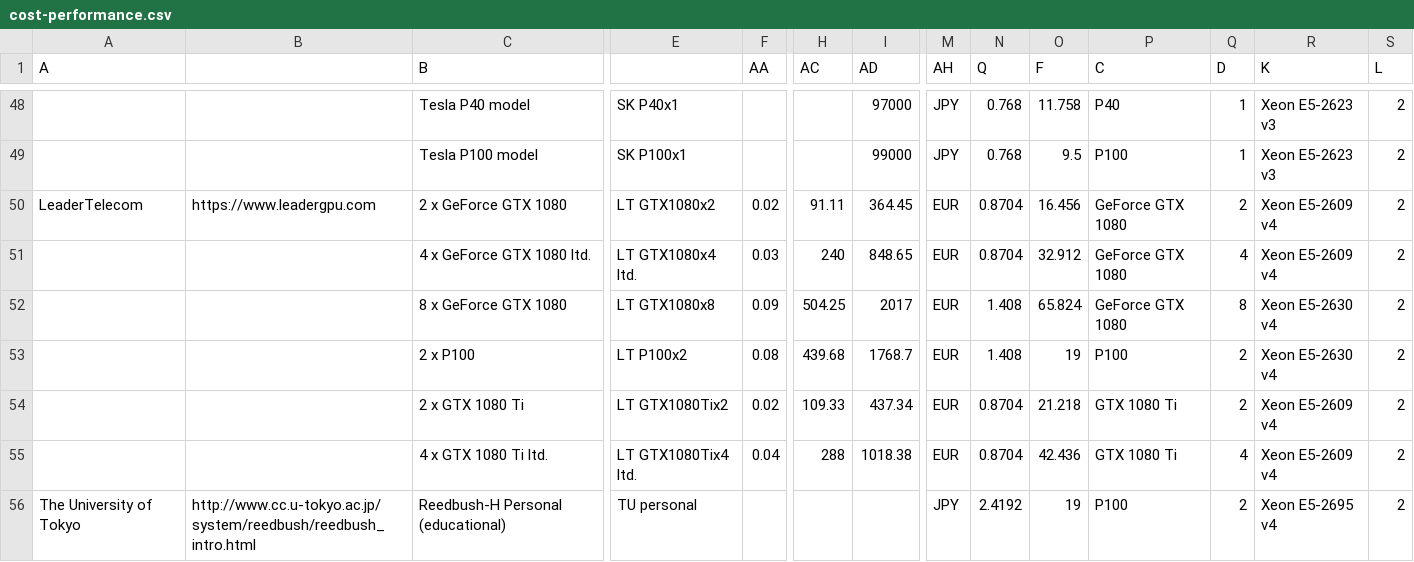
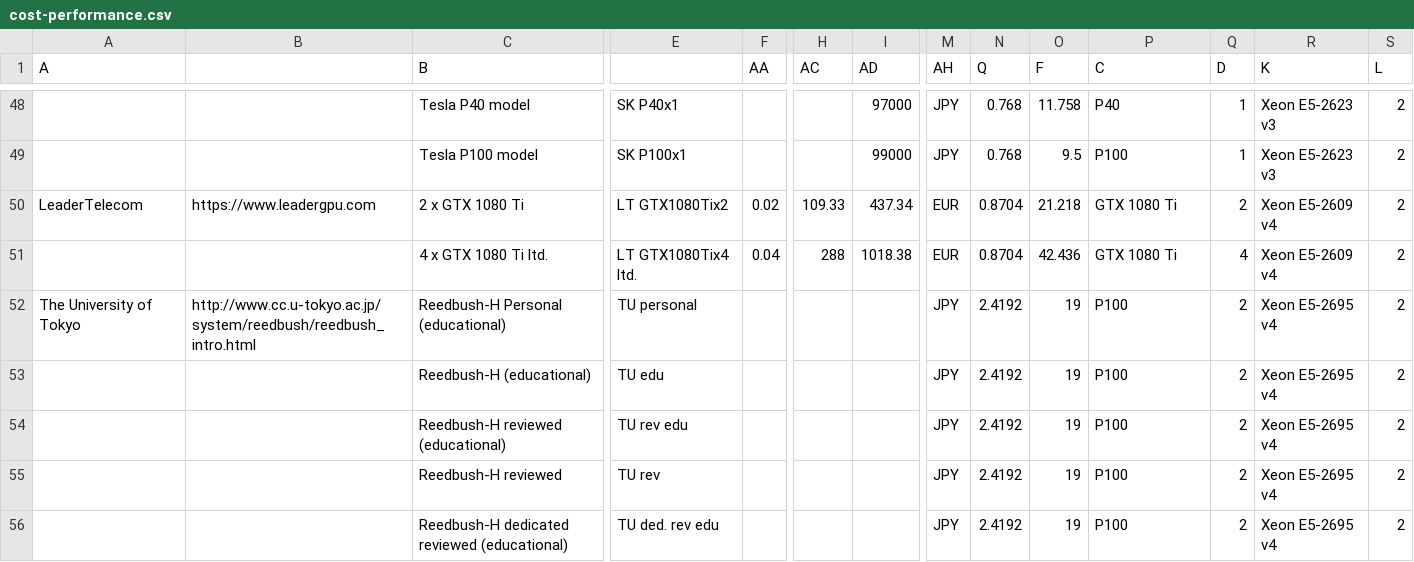
Before and after one commit to pyotr777/cloud_providers, a CSV file: HTML/cost-performance.csv, drawn as a sheet; only a part is shown, gaps mark what is left out; the shorter side is filled out with more unchanged rows; removed rows and columns are numbered as before the commit, all else as after; rows hold the shown columns only; the diff names each change by its address in the sheet, - before the commit and + after, or states it on an @@ line.

Commit message:
Remove inactive LeaderTelecom offers.

```diff
--- a/HTML/cost-performance.csv
+++ b/HTML/cost-performance.csv
-row 50: LeaderTelecom | https://www.leadergpu.com | 2 x GeForce GTX 1080 | LT GTX1080x2 | 0.02 | 91.11 | 364.45 | EUR | 0.8704 | 16.456 | GeForce GTX 1080 | 2 | Xeon E5-2609 v4 | 2
-row 51:  |  | 4 x GeForce GTX 1080 ltd. | LT GTX1080x4 ltd. | 0.03 | 240 | 848.65 | EUR | 0.8704 | 32.912 | GeForce GTX 1080 | 4 | Xeon E5-2609 v4 | 2
-row 52:  |  | 8 x GeForce GTX 1080 | LT GTX1080x8 | 0.09 | 504.25 | 2017 | EUR | 1.408 | 65.824 | GeForce GTX 1080 | 8 | Xeon E5-2630 v4 | 2
-row 53:  |  | 2 x P100 | LT P100x2 | 0.08 | 439.68 | 1768.7 | EUR | 1.408 | 19 | P100 | 2 | Xeon E5-2630 v4 | 2
-A50 (A): (empty)
+A50 (A): LeaderTelecom
-B50: (empty)
+B50: https://www.leadergpu.com
```
Also changed, not shown: 1 other file.
